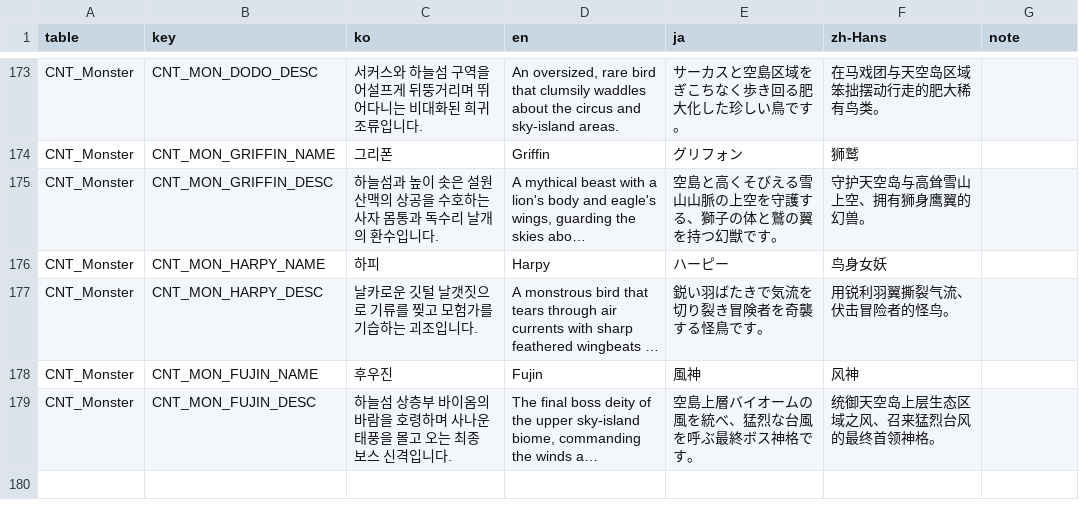
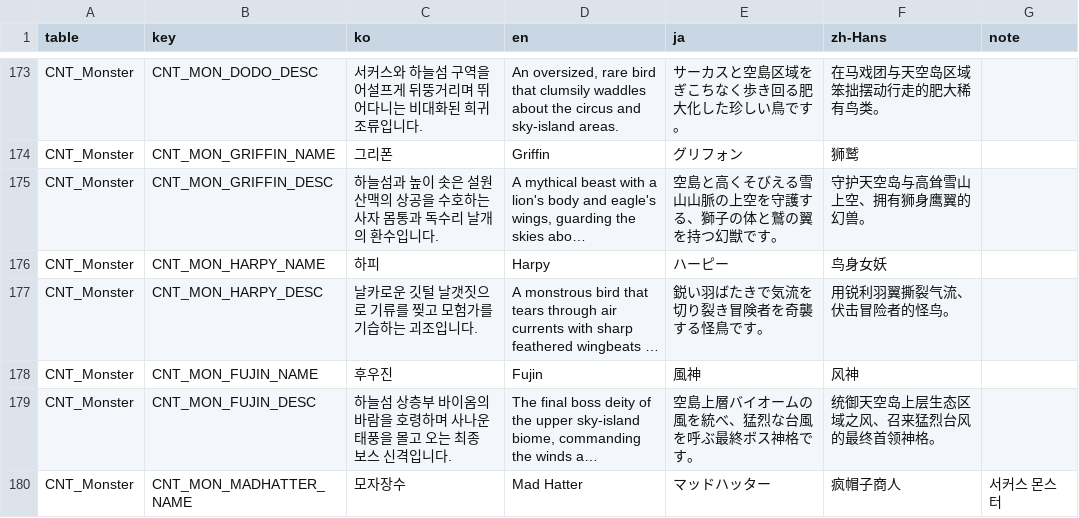
Before and after one commit to JungYS24/Tricky-Yacht, a CSV file: Assets/Contents/11_Localization/Source/localization_csv/CNT_Monster.csv, drawn as a sheet; only a part is shown, gaps mark what is left out; long unchanged cells end in …; the diff names each change by its address in the sheet, - before the commit and + after, or states it on an @@ line.

```diff
--- a/Assets/Contents/11_Localization/Source/localization_csv/CNT_Monster.csv
+++ b/Assets/Contents/11_Localization/Source/localization_csv/CNT_Monster.csv
+row 180: CNT_Monster | CNT_MON_MADHATTER_NAME | 모자장수 | Mad Hatter | マッドハッター | 疯帽子商人 | 서커스 몬스터
```
Also changed, not shown: Assets/Contents/11_Localization/Source/localization_csv/CNT_Item.csv, Assets/Contents/11_Localization/Source/localization_csv/ENC.csv, 33 other files.
